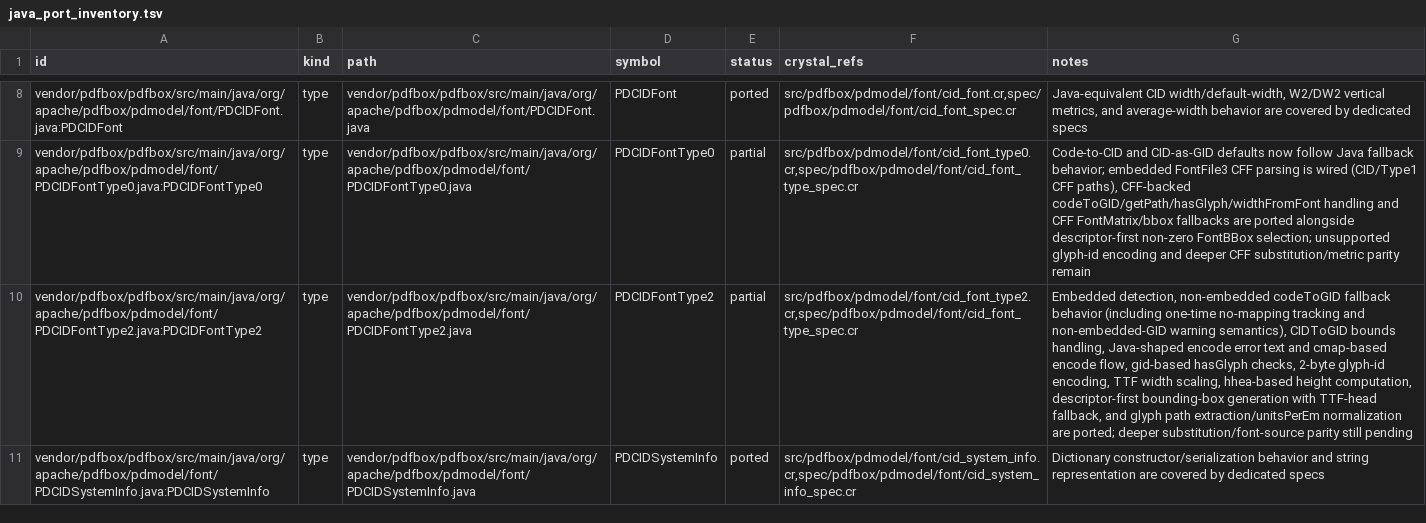
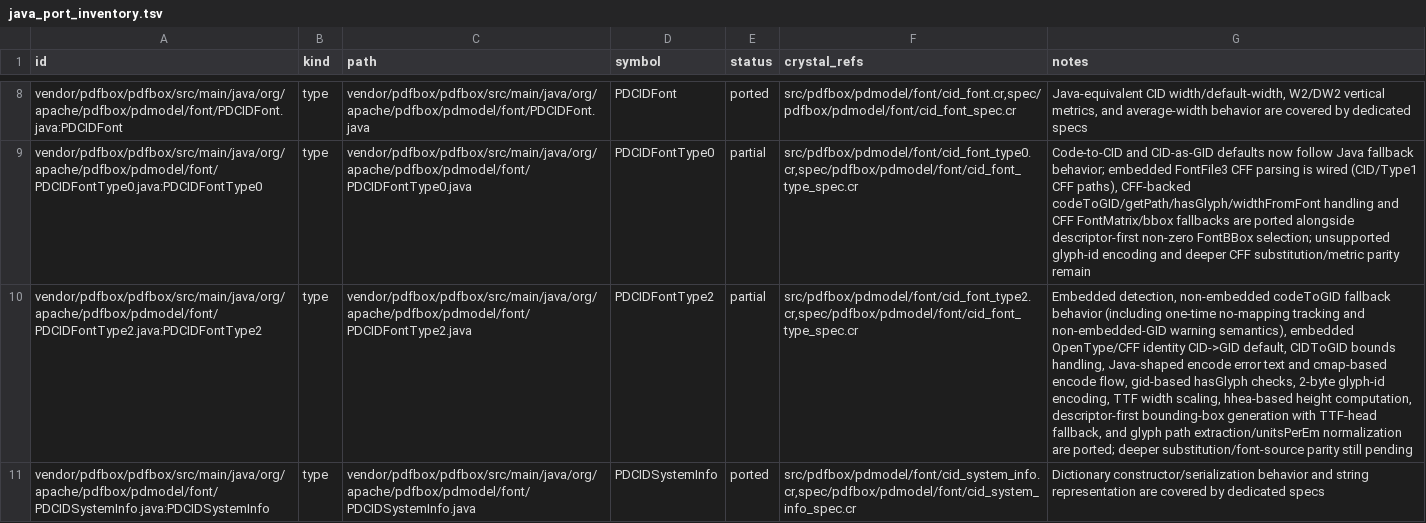
Before and after one commit to dsisnero/pdfbox, a TSV file: plans/inventory/java_port_inventory.tsv, drawn as a sheet; only a part is shown, gaps mark what is left out; the diff names each change by its address in the sheet, - before the commit and + after, or states it on an @@ line.

Commit message:
Align CIDFontType2 embedded OTF identity GID behavior

```diff
--- a/plans/inventory/java_port_inventory.tsv
+++ b/plans/inventory/java_port_inventory.tsv
-G10 (notes): …warning semantics), CIDToGID bounds…
+G10 (notes): …warning semantics), embedded OpenType/CFF identity CID->GID default, CIDToGID bounds…
```
Also changed, not shown: 2 other files.
